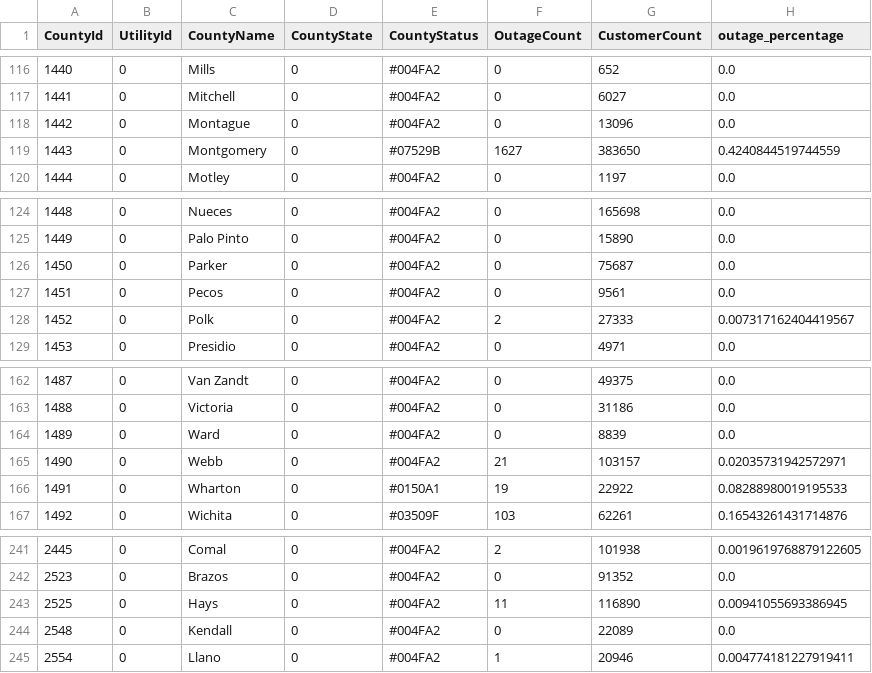
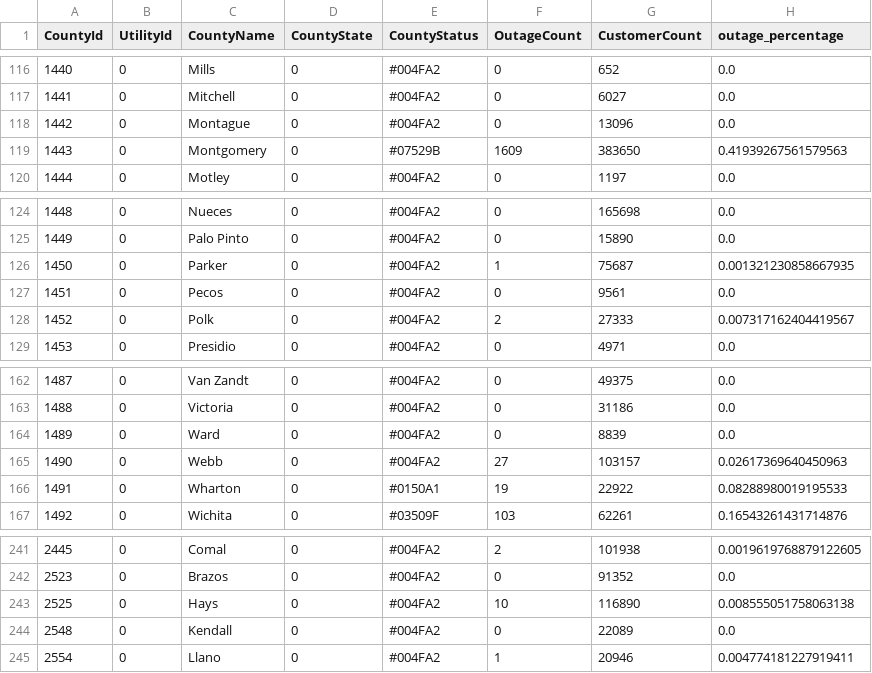
Before and after one commit to DallasMorningNews/20250304_severe-weather, a CSV file: data/latest.csv, drawn as a sheet; only a part is shown, gaps mark what is left out; the diff covers the shown part only.

```diff
--- a/data/latest.csv
+++ b/data/latest.csv
@@ -118,3 +118,3 @@ CountyId,UtilityId,CountyName,CountyState,CountyStatus,OutageCount,CustomerCount
 1442,0,Montague,0,#004FA2,0,13096,0.0
-1443,0,Montgomery,0,#07529B,1627,383650,0.4240844519744559
+1443,0,Montgomery,0,#07529B,1609,383650,0.41939267561579563
 1444,0,Motley,0,#004FA2,0,1197,0.0
@@ -125,3 +125,3 @@ CountyId,UtilityId,CountyName,CountyState,CountyStatus,OutageCount,CustomerCount
 1449,0,Palo Pinto,0,#004FA2,0,15890,0.0
-1450,0,Parker,0,#004FA2,0,75687,0.0
+1450,0,Parker,0,#004FA2,1,75687,0.001321230858667935
 1451,0,Pecos,0,#004FA2,0,9561,0.0
@@ -164,3 +164,3 @@ CountyId,UtilityId,CountyName,CountyState,CountyStatus,OutageCount,CustomerCount
 1489,0,Ward,0,#004FA2,0,8839,0.0
-1490,0,Webb,0,#004FA2,21,103157,0.02035731942572971
+1490,0,Webb,0,#004FA2,27,103157,0.02617369640450963
 1491,0,Wharton,0,#0150A1,19,22922,0.08288980019195533
@@ -242,3 +242,3 @@ CountyId,UtilityId,CountyName,CountyState,CountyStatus,OutageCount,CustomerCount
 2523,0,Brazos,0,#004FA2,0,91352,0.0
-2525,0,Hays,0,#004FA2,11,116890,0.00941055693386945
+2525,0,Hays,0,#004FA2,10,116890,0.008555051758063138
 2548,0,Kendall,0,#004FA2,0,22089,0.0
```
Also changed, not shown: 28 edited cells elsewhere in this file.
